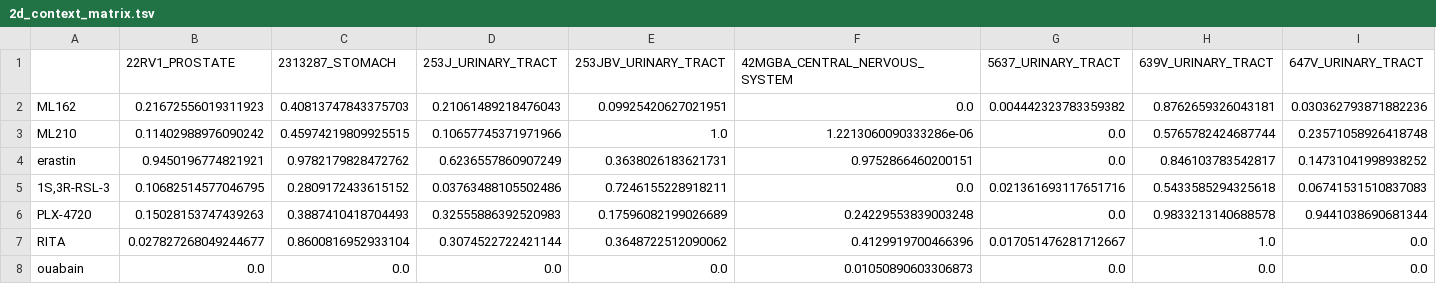
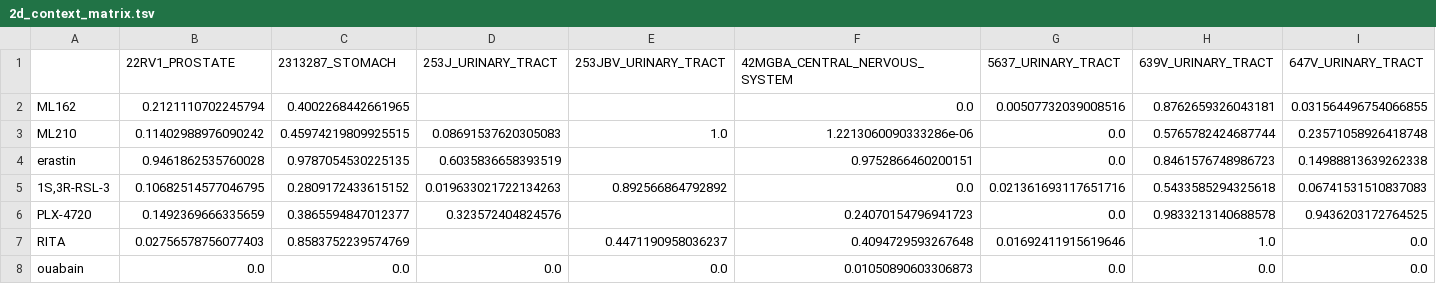
Before and after one commit to St1ngray/context, a TSV file: notebook/2d_context_matrix.tsv, drawn as a sheet.

```diff
--- a/notebook/2d_context_matrix.tsv
+++ b/notebook/2d_context_matrix.tsv
@@ -1,8 +1,8 @@
 	22RV1_PROSTATE	2313287_STOMACH	253J_URINARY_TRACT	253JBV_URINARY_TRACT	42MGBA_CENTRAL_NERVOUS_SYSTEM	5637_URINARY_TRACT	639V_URINARY_TRACT	647V_URINARY_TRACT
-ML162	0.21672556019311923	0.40813747843375703	0.21061489218476043	0.09925420627021951	0.0	0.004442323783359382	0.8762659326043181	0.030362793871882236
-ML210	0.11402988976090242	0.45974219809925515	0.10657745371971966	1.0	1.2213060090333286e-06	0.0	0.5765782424687744	0.23571058926418748
-erastin	0.9450196774821921	0.9782179828472762	0.6236557860907249	0.3638026183621731	0.9752866460200151	0.0	0.846103783542817	0.14731041998938252
-1S,3R-RSL-3	0.10682514577046795	0.2809172433615152	0.03763488105502486	0.7246155228918211	0.0	0.021361693117651716	0.5433585294325618	0.06741531510837083
-PLX-4720	0.15028153747439263	0.3887410418704493	0.32555886392520983	0.17596082199026689	0.24229553839003248	0.0	0.9833213140688578	0.9441038690681344
-RITA	0.027827268049244677	0.8600816952933104	0.3074522722421144	0.3648722512090062	0.4129919700466396	0.017051476281712667	1.0	0.0
+ML162	0.2121110702245794	0.4002268442661965			0.0	0.00507732039008516	0.8762659326043181	0.031564496754066855
+ML210	0.11402988976090242	0.45974219809925515	0.08691537620305083	1.0	1.2213060090333286e-06	0.0	0.5765782424687744	0.23571058926418748
+erastin	0.9461862535760028	0.9787054530225135	0.6035836658393519		0.9752866460200151	0.0	0.8461576748986723	0.14988813639262338
+1S,3R-RSL-3	0.10682514577046795	0.2809172433615152	0.019633021722134263	0.892566864792892	0.0	0.021361693117651716	0.5433585294325618	0.06741531510837083
+PLX-4720	0.1492369666335659	0.3865594847012377	0.323572404824576		0.24070154796941723	0.0	0.9833213140688578	0.9436203172764525
+RITA	0.02756578756077403	0.8583752239574769		0.4471190958036237	0.4094729593267648	0.01692411915619646	1.0	0.0
 ouabain	0.0	0.0	0.0	0.0	0.01050890603306873	0.0	0.0	0.0
```
Also changed, not shown: notebook/1d_context_matrix.tsv, notebook/skew_t_pdf_fit_parameter.tsv, 8 other files.
